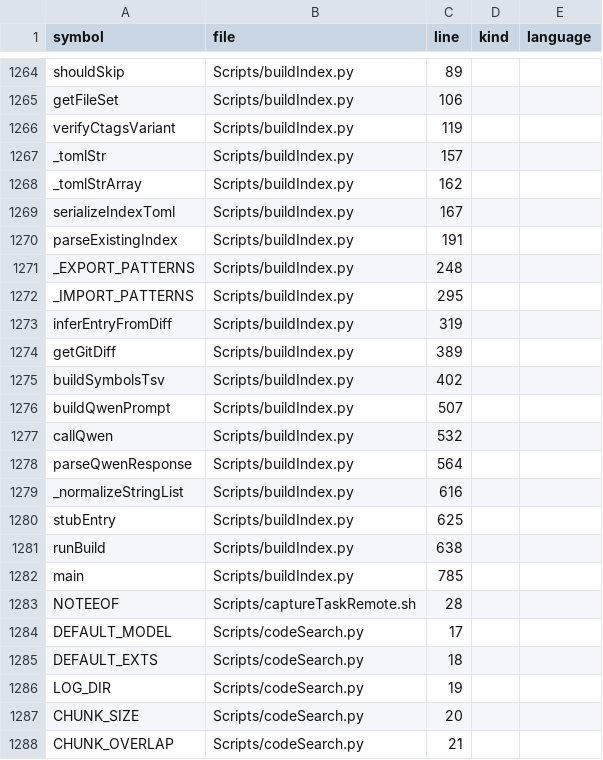
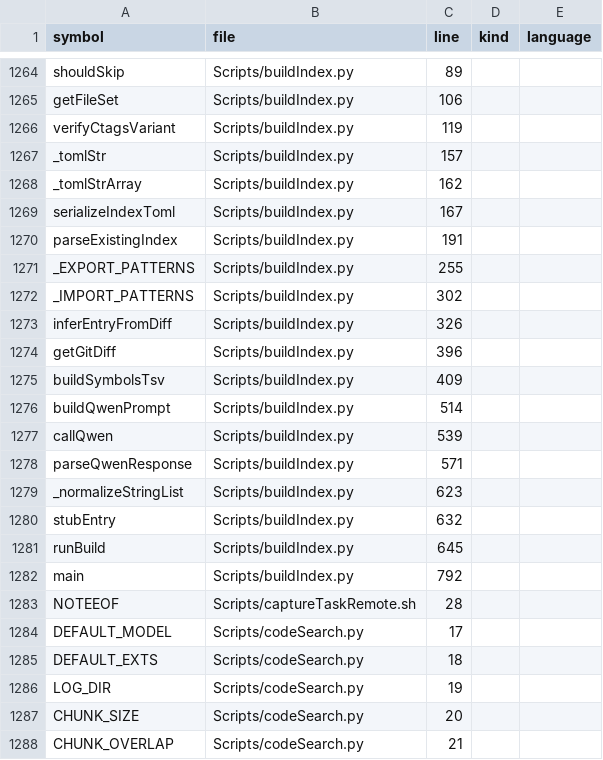
Before and after one commit to Mizuna737/dotfiles, a TSV file: index/SYMBOLS.tsv, drawn as a sheet; only a part is shown, gaps mark what is left out.

```diff
--- a/index/SYMBOLS.tsv
+++ b/index/SYMBOLS.tsv
@@ -1271,14 +1271,14 @@ serializeIndexToml	Scripts/buildIndex.py	167
 parseExistingIndex	Scripts/buildIndex.py	191		
-_EXPORT_PATTERNS	Scripts/buildIndex.py	248		
-_IMPORT_PATTERNS	Scripts/buildIndex.py	295		
-inferEntryFromDiff	Scripts/buildIndex.py	319		
-getGitDiff	Scripts/buildIndex.py	389		
-buildSymbolsTsv	Scripts/buildIndex.py	402		
-buildQwenPrompt	Scripts/buildIndex.py	507		
-callQwen	Scripts/buildIndex.py	532		
-parseQwenResponse	Scripts/buildIndex.py	564		
-_normalizeStringList	Scripts/buildIndex.py	616		
-stubEntry	Scripts/buildIndex.py	625		
-runBuild	Scripts/buildIndex.py	638		
-main	Scripts/buildIndex.py	785		
+_EXPORT_PATTERNS	Scripts/buildIndex.py	255		
+_IMPORT_PATTERNS	Scripts/buildIndex.py	302		
+inferEntryFromDiff	Scripts/buildIndex.py	326		
+getGitDiff	Scripts/buildIndex.py	396		
+buildSymbolsTsv	Scripts/buildIndex.py	409		
+buildQwenPrompt	Scripts/buildIndex.py	514		
+callQwen	Scripts/buildIndex.py	539		
+parseQwenResponse	Scripts/buildIndex.py	571		
+_normalizeStringList	Scripts/buildIndex.py	623		
+stubEntry	Scripts/buildIndex.py	632		
+runBuild	Scripts/buildIndex.py	645		
+main	Scripts/buildIndex.py	792		
 NOTEEOF	Scripts/captureTaskRemote.sh	28		
```
Also changed, not shown: 2 other files.
